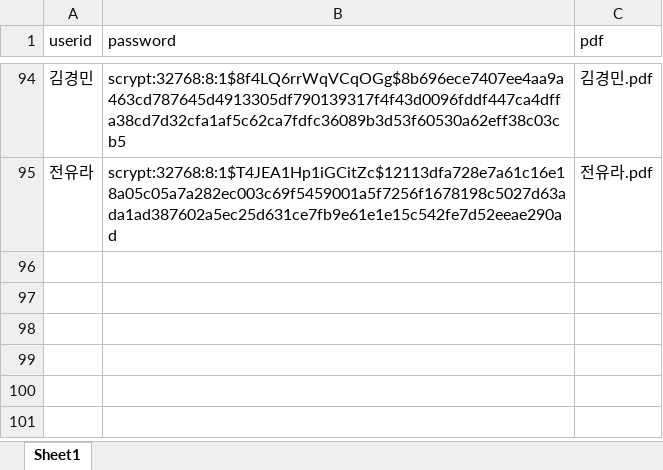
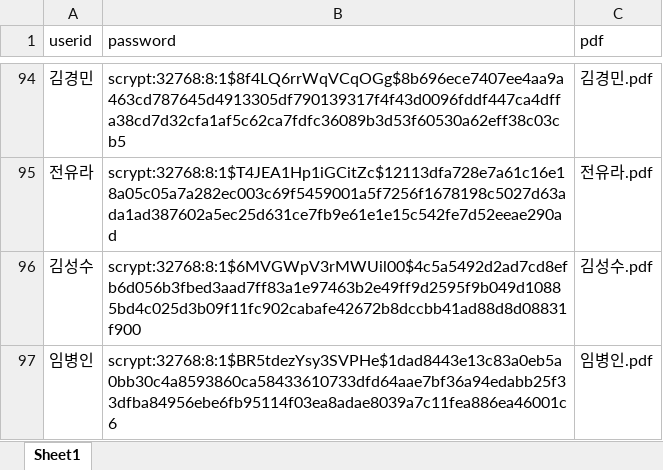
Before and after one commit to smoon0303/pdf-printer, an Excel workbook: users_2026.xlsx, sheet Sheet1, drawn as a sheet; only a part is shown, gaps mark what is left out; values as stored, in another font and other column widths than the file's, no borders; the diff names each change by its address in the sheet, - before the commit and + after, or states it on an @@ line.

```diff
--- a/users_2026.xlsx (sheet Sheet1)
+++ b/users_2026.xlsx (sheet Sheet1)
+row 96: 김성수 | scrypt:32768:8:1$6MVGWpV3rMWUil00$4c5a5492d2ad7cd8efb6d056b3fbed3aad7ff83a1e97463b2e49ff9d2595f9b049d10885bd4c025d3b09f11fc902cabafe42672b8dccbb41ad88d8d08831f900 | 김성수.pdf
+row 97: 임병인 | scrypt:32768:8:1$BR5tdezYsy3SVPHe$1dad8443e13c83a0eb5a0bb30c4a8593860ca58433610733dfd64aae7bf36a94edabb25f33dfba84956ebe6fb95114f03ea8adae8039a7c11fea886ea46001c6 | 임병인.pdf
```
Also changed, not shown: users_2026_backup.xlsx, 2 other files.
